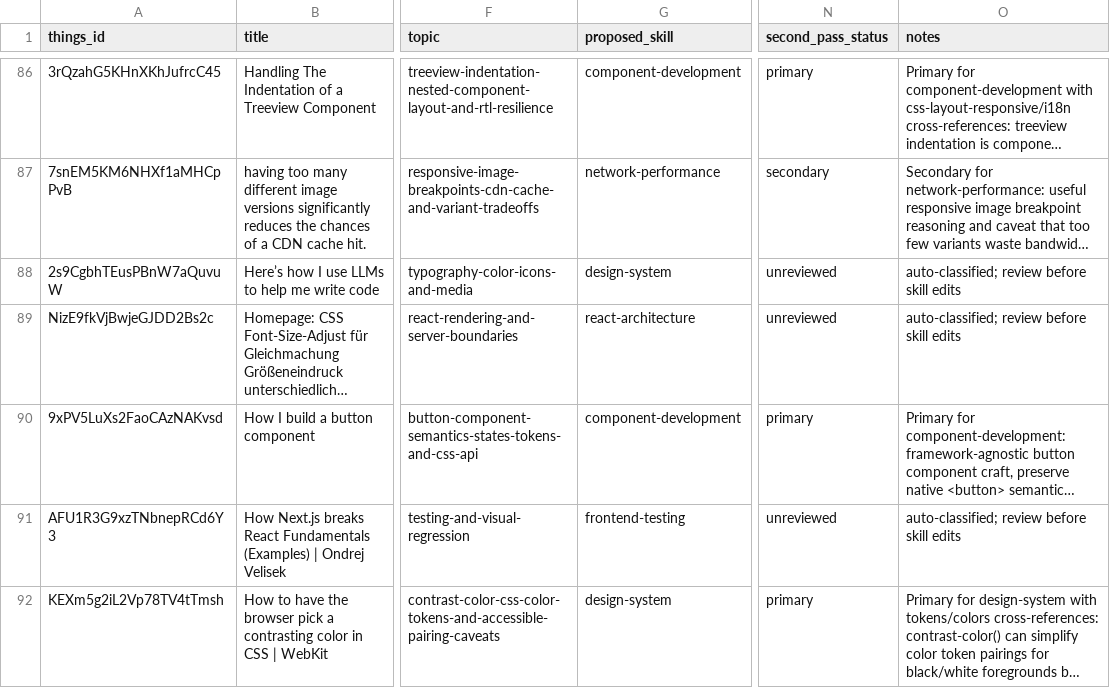
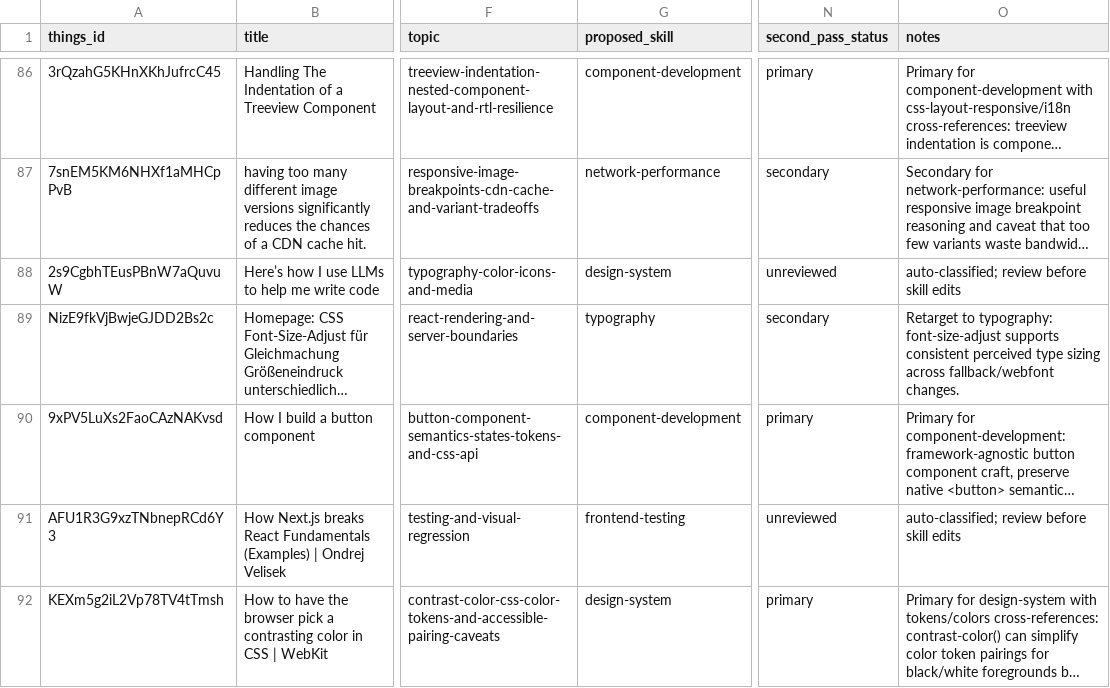
Before and after one commit to sebastian-software/skills.sebastian-software.com, a CSV file: docs/source-review/candidate-source-map.csv, drawn as a sheet; only a part is shown, gaps mark what is left out; long unchanged cells end in …; the diff names each change by its address in the sheet, - before the commit and + after, or states it on an @@ line.

Commit message:
skill(typography): integrate homepage-css-font-size-adjust-f-r-gleichmachung-gr-ene
Things-ID: NizE9fkVjBwjeGJDD2Bs2c
Source: https://www.sitepoint.com/improve-web-typography-css-font-size-adjust/
Decision: secondary
Target: skills/internal/s7n-ui-design/references/29-typography-sources.md
URL-Recheck: 2026-06-13, HTTP 403

```diff
--- a/docs/source-review/candidate-source-map.csv
+++ b/docs/source-review/candidate-source-map.csv
-G89 (proposed_skill): react-architecture
+G89 (proposed_skill): typography
-N89 (second_pass_status): unreviewed
+N89 (second_pass_status): secondary
-O89 (notes): auto-classified; review before skill edits
+O89 (notes): Retarget to typography: font-size-adjust supports consistent perceived type sizing across fallback/webfont changes.
```
Also changed, not shown: 1 other file.
